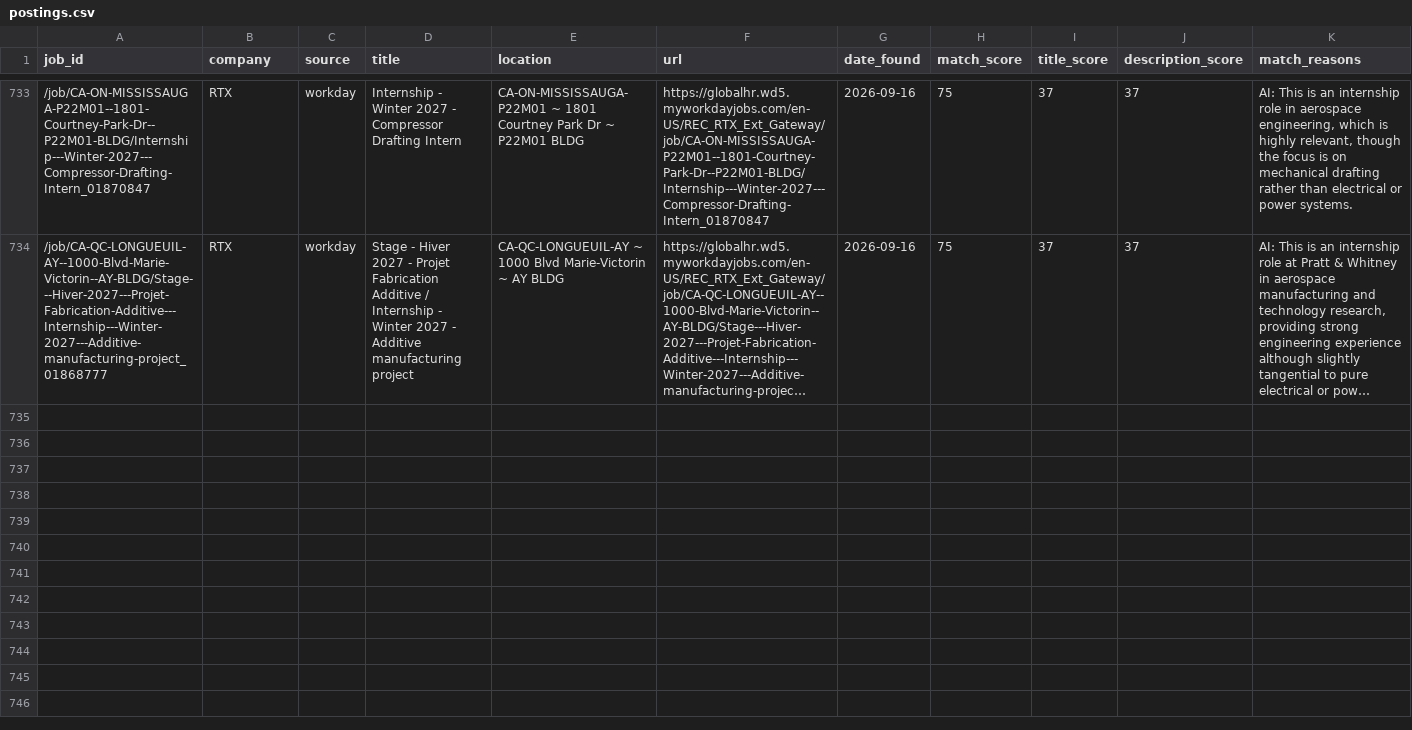
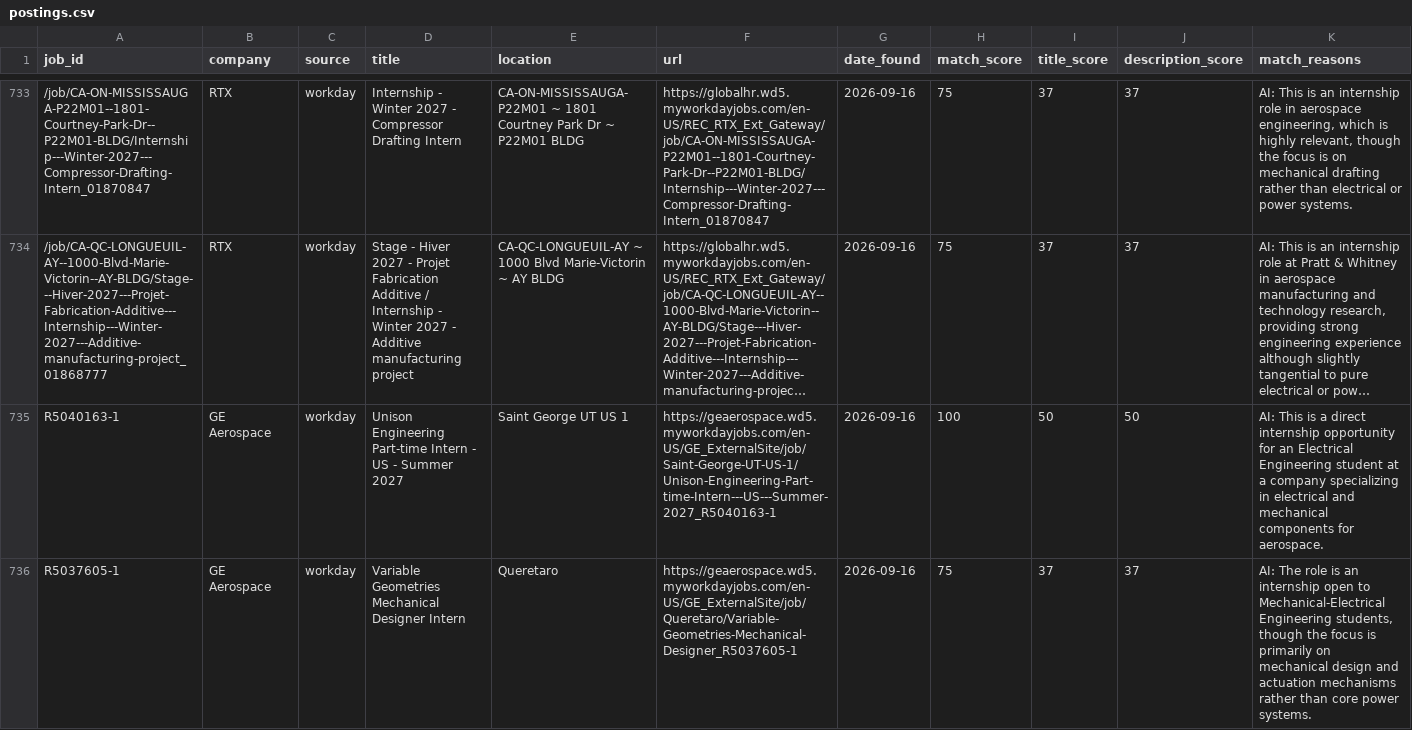
Before and after one commit to br-ndan/job-scraper, a CSV file: data/postings.csv, drawn as a sheet; only a part is shown, gaps mark what is left out; long unchanged cells end in …; the diff covers the shown part only; the diff names each change by its address in the sheet, - before the commit and + after, or states it on an @@ line.

```diff
--- a/data/postings.csv
+++ b/data/postings.csv
+row 735: R5040163-1 | GE Aerospace | workday | Unison Engineering Part-time Intern - US - Summer 2027 | Saint George UT US 1 | https://geaerospace.wd5.myworkdayjobs.com/en-US/GE_ExternalSite/job/Saint-George-UT-US-1/Unison-Engineering-Part-time-Intern---US---Summer-2027_R5040163-1 | 2026-09-16 | 100 | 50 | 50 | AI: This is a direct internship opportunity for an Electrical Engineering student at a company specializing in electrical and mechanical components for aerospace.
+row 736: R5037605-1 | GE Aerospace | workday | Variable Geometries Mechanical Designer Intern | Queretaro | https://geaerospace.wd5.myworkdayjobs.com/en-US/GE_ExternalSite/job/Queretaro/Variable-Geometries-Mechanical-Designer_R5037605-1 | 2026-09-16 | 75 | 37 | 37 | AI: The role is an internship open to Mechanical-Electrical Engineering students, though the focus is primarily on mechanical design and actuation mechanisms rather than core power systems.
```
Also changed, not shown: 2 added rows elsewhere in this file.
